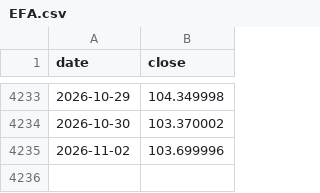
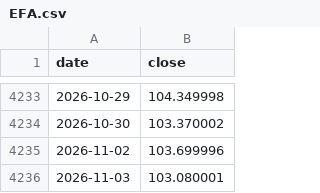
Before and after one commit to Bittehub/Bittehub, a CSV file: donnees/prix/EFA.csv, drawn as a sheet; only a part is shown, gaps mark what is left out.

```diff
--- a/donnees/prix/EFA.csv
+++ b/donnees/prix/EFA.csv
@@ -4235 +4235,2 @@ date,close
 2026-11-02,103.699996
+2026-11-03,103.080001
```
Also changed, not shown: donnees/prix/GLD.csv, donnees/prix/IWM.csv, 24 other files.
